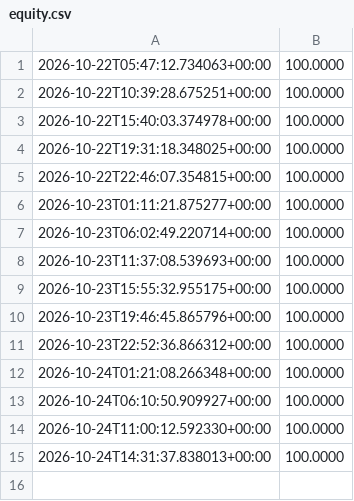
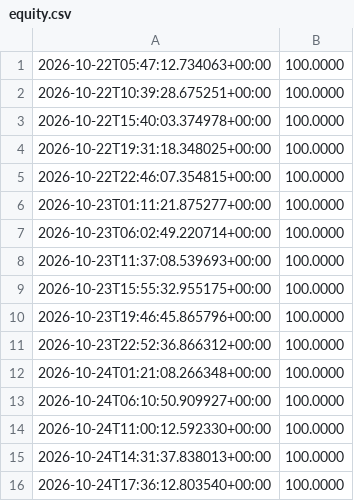
Before and after one commit to fortnite722/agent-desk, a CSV file: state/crypto/equity.csv, drawn as a sheet.

Commit message:
crypto desk tick

```diff
--- a/state/crypto/equity.csv
+++ b/state/crypto/equity.csv
@@ -15 +15,2 @@
 2026-10-24T14:31:37.838013+00:00,100.0000
+2026-10-24T17:36:12.803540+00:00,100.0000
```
Also changed, not shown: 2 other files.
